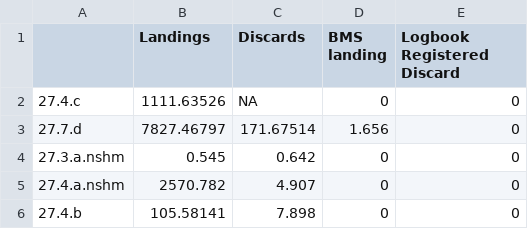
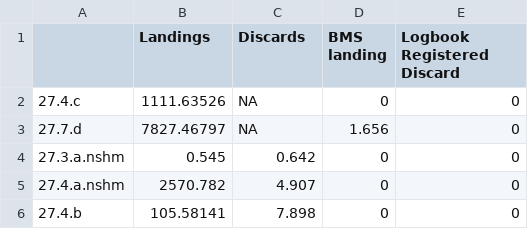
Before and after one commit to ices-eg/wg_WGWIDE, a CSV file: NSHM/Assessment 2020/data/commercial/caton_area_cat_2019.csv, drawn as a sheet.

```diff
--- a/NSHM/Assessment 2020/data/commercial/caton_area_cat_2019.csv
+++ b/NSHM/Assessment 2020/data/commercial/caton_area_cat_2019.csv
@@ -2,3 +2,3 @@
 "27.4.c",1111.63526,NA,0,0
-"27.7.d",7827.46797,171.67514,1.656,0
+"27.7.d",7827.46797,NA,1.656,0
 "27.3.a.nshm",0.545,0.642,0,0
```
Also changed, not shown: NSHM/Assessment 2020/data/commercial/caton.csv, NSHM/Assessment 2020/data/commercial/caton_area_cat.csv, 44 other files.
